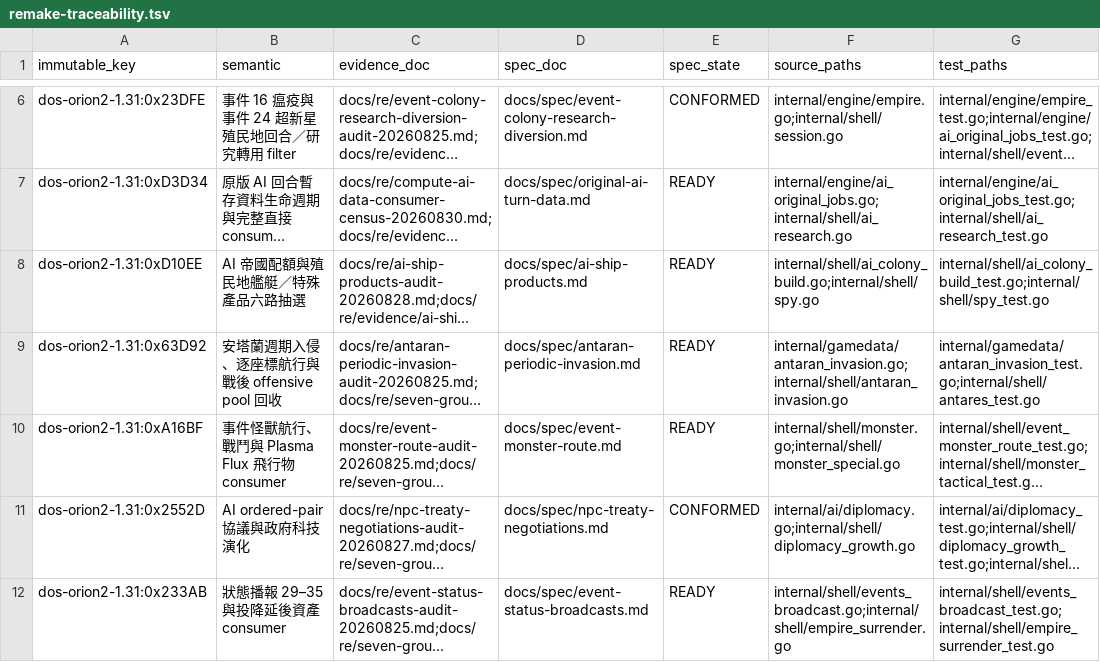
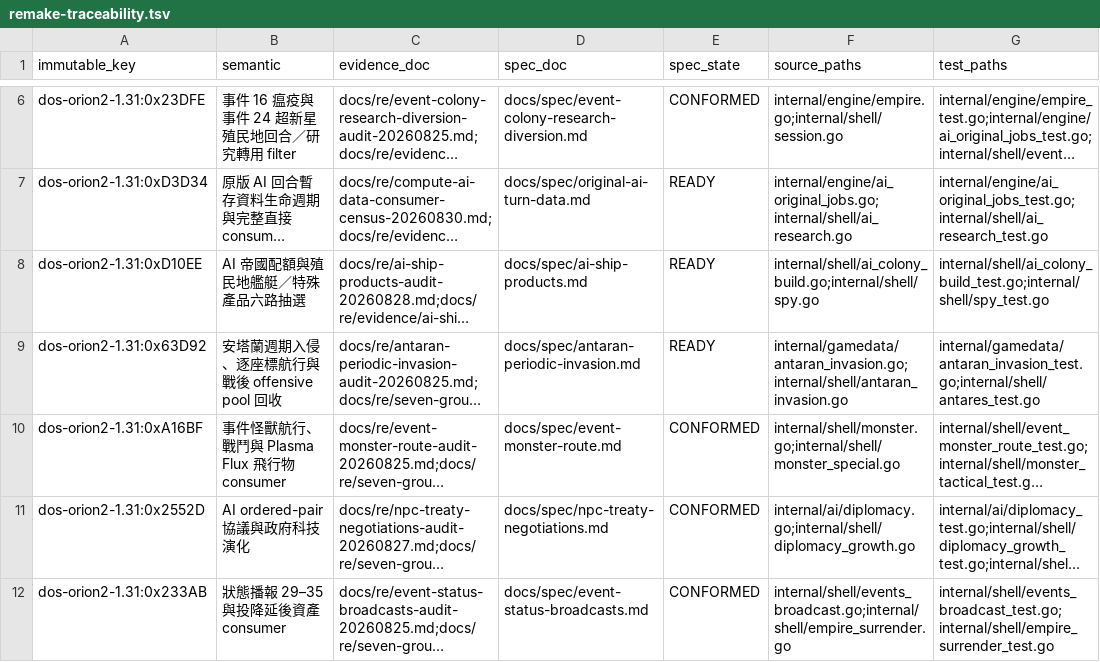
Before and after one commit to wicanr2/master-of-orion2-remake-cht, a TSV file: docs/re/remake-traceability.tsv, drawn as a sheet; only a part is shown, gaps mark what is left out; long unchanged cells end in …; the diff names each change by its address in the sheet, - before the commit and + after, or states it on an @@ line.

```diff
--- a/docs/re/remake-traceability.tsv
+++ b/docs/re/remake-traceability.tsv
-E10 (spec_state): READY
+E10 (spec_state): CONFORMED
-E12 (spec_state): READY
+E12 (spec_state): CONFORMED
```
Also changed, not shown: 11 other files.
